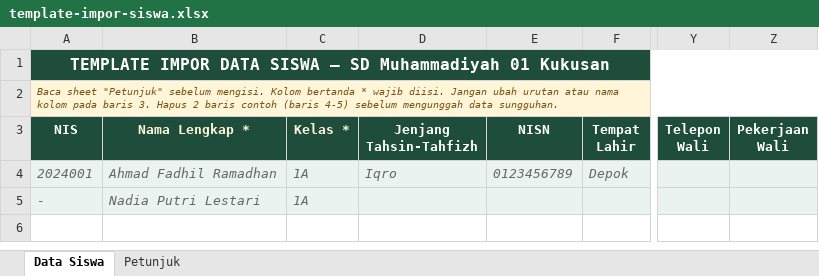
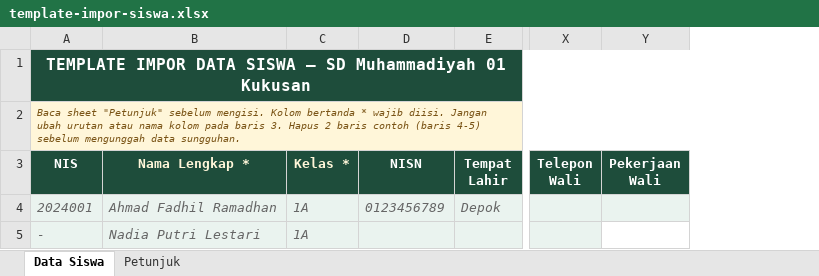
Before and after one commit to sdm01kks/penilaian-v2, an Excel workbook: assets/template-impor-siswa.xlsx, sheet Data Siswa, drawn as a sheet; only a part is shown, gaps mark what is left out; values as stored, in another font and other column widths than the file's, no borders; removed rows and columns are numbered as before the commit, all else as after; the diff names each change by its address in the sheet, - before the commit and + after, or states it on an @@ line.

```diff
--- a/assets/template-impor-siswa.xlsx (sheet Data Siswa)
+++ b/assets/template-impor-siswa.xlsx (sheet Data Siswa)
-column D (Jenjang Tahsin-Tahfizh), row 4: Iqro
-Y5 fill: #EAF3EF
+Y5 fill: none
```
Also changed, not shown: sheet Petunjuk, 1 other file.
